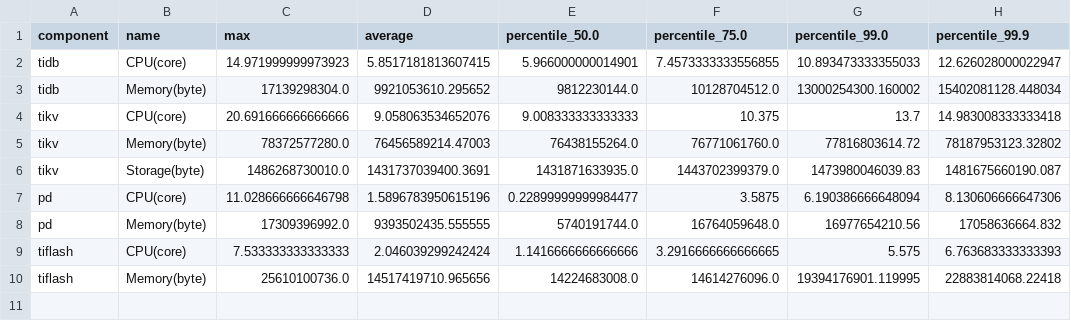
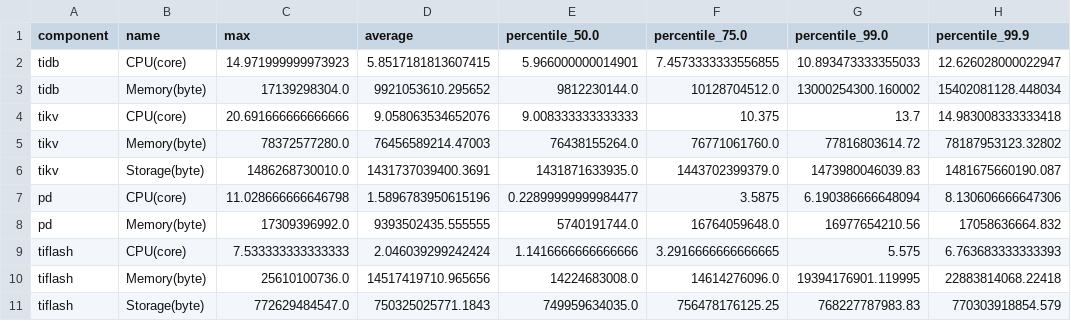
Before and after one commit to yinx0004/tidbcloud-metrics, a CSV file: metrics.csv, drawn as a sheet; the diff names each change by its address in the sheet, - before the commit and + after, or states it on an @@ line.

Commit message:
add tiflash storage metircs

```diff
--- a/metrics.csv
+++ b/metrics.csv
+row 11: tiflash | Storage(byte) | 772629484547.0 | 750325025771.1843 | 749959634035.0 | 756478176125.25 | 768227787983.83 | 770303918854.579
```
Also changed, not shown: 1 other file.
